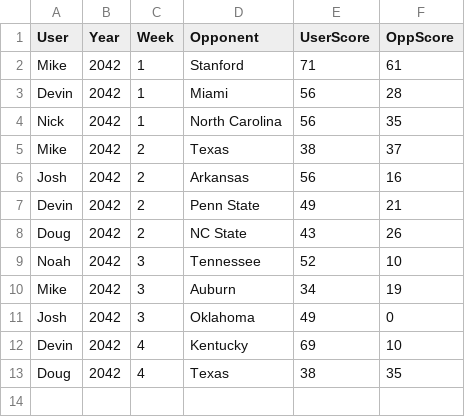
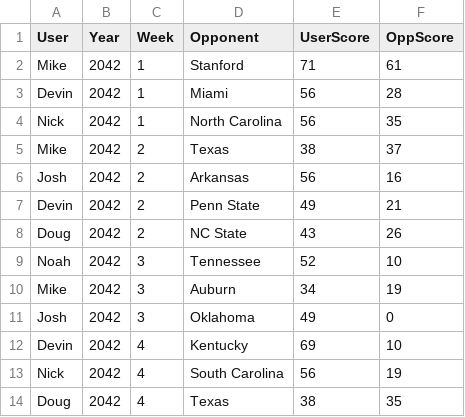
Before and after one commit to Stegs27/CFB_Dynasty_App, a CSV file: week_manual_scores.csv, drawn as a sheet; the diff names each change by its address in the sheet, - before the commit and + after, or states it on an @@ line.

```diff
--- a/week_manual_scores.csv
+++ b/week_manual_scores.csv
+row 13: Nick | 2042 | 4 | South Carolina | 56 | 19
```
Also changed, not shown: week_game_status.csv.
